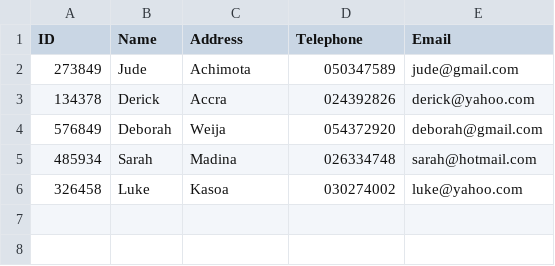
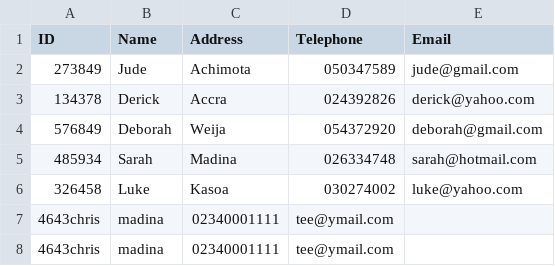
Before and after one commit to effaamponsah/TCMS, a CSV file: clients.csv, drawn as a sheet; the diff names each change by its address in the sheet, - before the commit and + after, or states it on an @@ line.

```diff
--- a/clients.csv
+++ b/clients.csv
+row 7: 4643chris | madina | 02340001111 | tee@ymail.com
+row 8: 4643chris | madina | 02340001111 | tee@ymail.com
```
Also changed, not shown: 7 other files.
